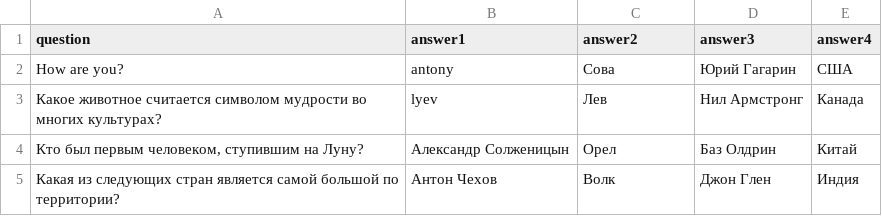
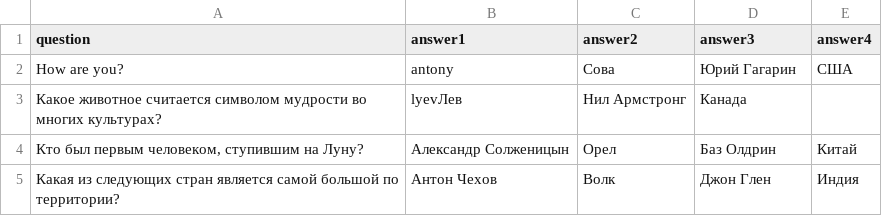
Before and after one commit to Bre199ad11/Quiz, a CSV file: Questions.csv, drawn as a sheet.

Commit message:
Update Questions.csv

```diff
--- a/Questions.csv
+++ b/Questions.csv
@@ -2,3 +2,3 @@ question,answer1,answer2,answer3,answer4
 How are you?,antony,Сова,Юрий Гагарин,США
-Какое животное считается символом мудрости во многих культурах?,lyev,Лев,Нил Армстронг,Канада
+Какое животное считается символом мудрости во многих культурах?,lyevЛев,Нил Армстронг,Канада
 "Кто был первым человеком, ступившим на Луну?",Александр Солженицын,Орел,Баз Олдрин,Китай
```
